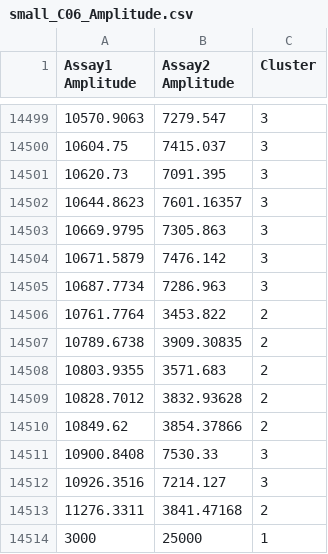
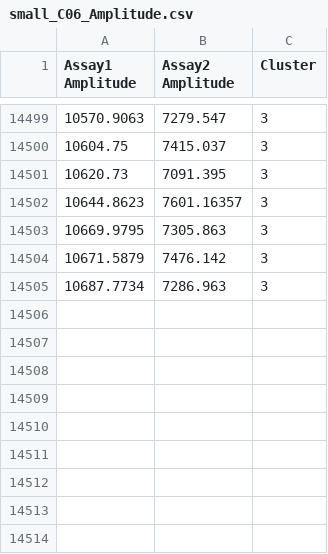
Before and after one commit to daattali/ddpcr, a CSV file: inst/sample_data/small/small_C06_Amplitude.csv, drawn as a sheet; only a part is shown, gaps mark what is left out; the diff names each change by its address in the sheet, - before the commit and + after, or states it on an @@ line.

Commit message:
change the test dataset so the outlier drops are not in the failed well

```diff
--- a/inst/sample_data/small/small_C06_Amplitude.csv
+++ b/inst/sample_data/small/small_C06_Amplitude.csv
-row 14506: 10761.7764 | 3453.822 | 2
-row 14507: 10789.6738 | 3909.30835 | 2
-row 14508: 10803.9355 | 3571.683 | 2
-row 14509: 10828.7012 | 3832.93628 | 2
-row 14510: 10849.62 | 3854.37866 | 2
-row 14511: 10900.8408 | 7530.33 | 3
-row 14512: 10926.3516 | 7214.127 | 3
-row 14513: 11276.3311 | 3841.47168 | 2
-row 14514: 3000 | 25000 | 1
```
Also changed, not shown: inst/sample_data/small/small_B06_Amplitude.csv.
